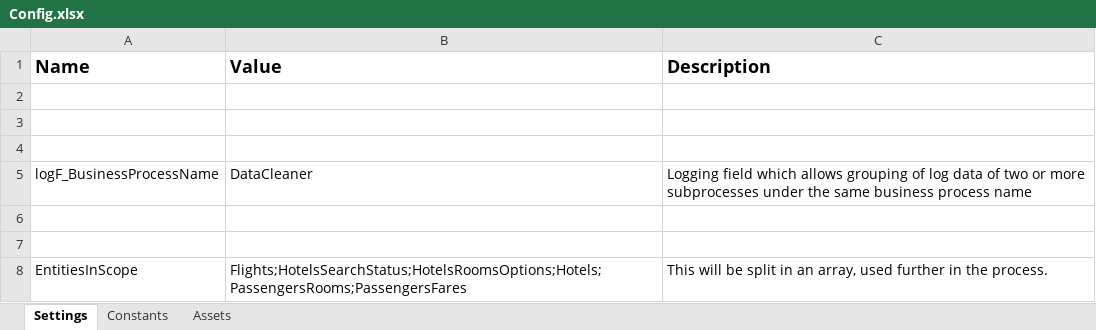
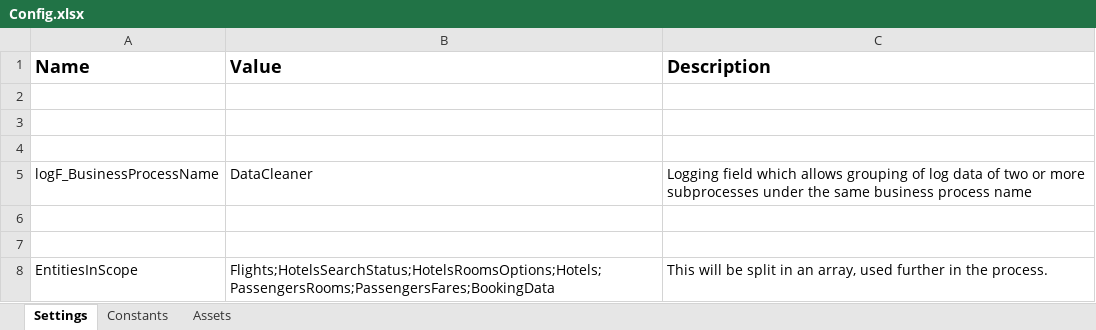
Before and after one commit to bogdanLucaUiP/RPA_BAG_SOSR_DataCleaner, an Excel workbook: Data/Config.xlsx, sheet Settings, drawn as a sheet; values as stored, in another font and other column widths than the file's, no borders; the diff names each change by its address in the sheet, - before the commit and + after, or states it on an @@ line.

Commit message:
BookingData Entity added.

```diff
--- a/Data/Config.xlsx (sheet Settings)
+++ b/Data/Config.xlsx (sheet Settings)
-B8 (Value): Flights;HotelsSearchStatus;HotelsRoomsOptions;Hotels;PassengersRooms;PassengersFares
+B8 (Value): Flights;HotelsSearchStatus;HotelsRoomsOptions;Hotels;PassengersRooms;PassengersFares;BookingData
```
Also changed, not shown: sheet Assets, 9 other files.
